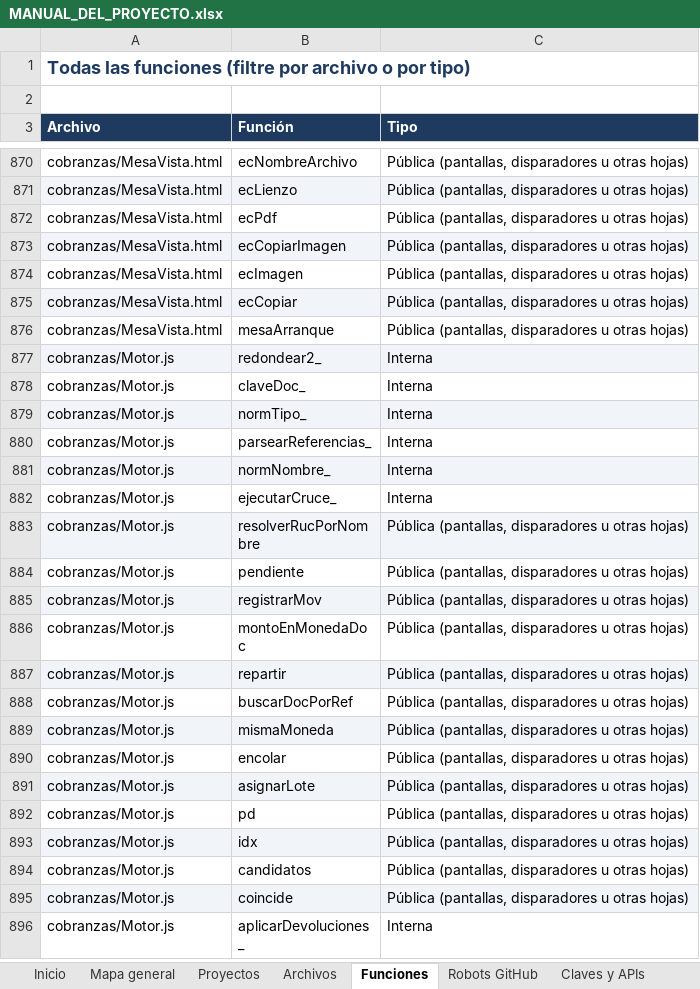
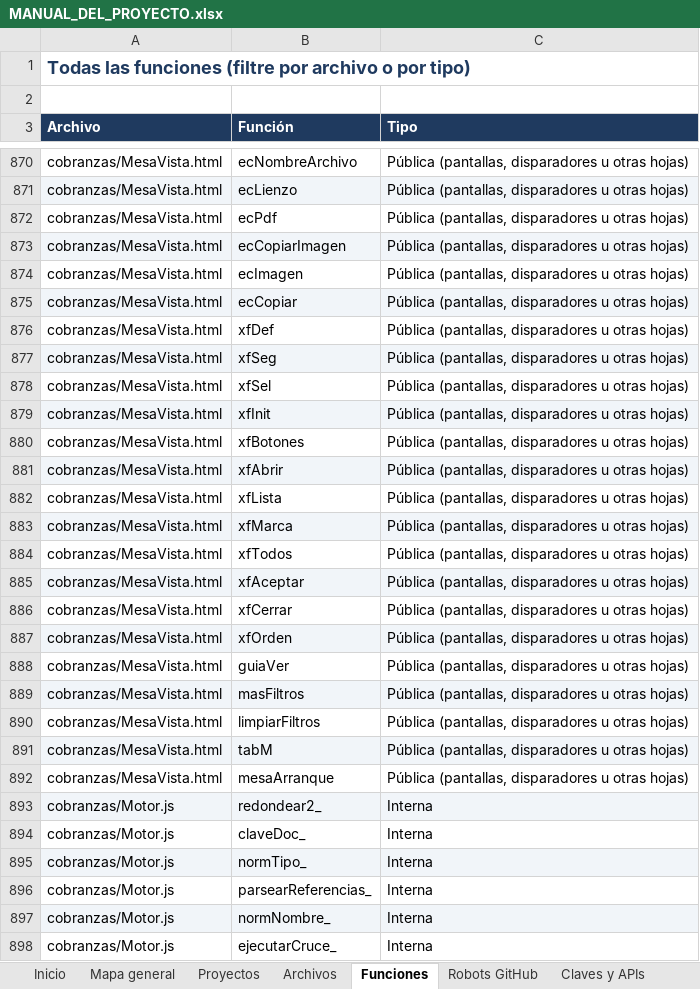
Before and after one commit to Aquivan/Claude, an Excel workbook: docs/MANUAL_DEL_PROYECTO.xlsx, sheet Funciones, drawn as a sheet; only a part is shown, gaps mark what is left out; the shorter side is filled out with more unchanged rows; values as stored, in another font and other column widths than the file's, no borders; the diff names each change by its address in the sheet, - before the commit and + after, or states it on an @@ line.

```diff
--- a/docs/MANUAL_DEL_PROYECTO.xlsx (sheet Funciones)
+++ b/docs/MANUAL_DEL_PROYECTO.xlsx (sheet Funciones)
+row 876: cobranzas/MesaVista.html | xfDef | Pública (pantallas, disparadores u otras hojas)
+row 877: cobranzas/MesaVista.html | xfSeg | Pública (pantallas, disparadores u otras hojas)
+row 878: cobranzas/MesaVista.html | xfSel | Pública (pantallas, disparadores u otras hojas)
+row 879: cobranzas/MesaVista.html | xfInit | Pública (pantallas, disparadores u otras hojas)
+row 880: cobranzas/MesaVista.html | xfBotones | Pública (pantallas, disparadores u otras hojas)
+row 881: cobranzas/MesaVista.html | xfAbrir | Pública (pantallas, disparadores u otras hojas)
+row 882: cobranzas/MesaVista.html | xfLista | Pública (pantallas, disparadores u otras hojas)
+row 883: cobranzas/MesaVista.html | xfMarca | Pública (pantallas, disparadores u otras hojas)
+row 884: cobranzas/MesaVista.html | xfTodos | Pública (pantallas, disparadores u otras hojas)
+row 885: cobranzas/MesaVista.html | xfAceptar | Pública (pantallas, disparadores u otras hojas)
+row 886: cobranzas/MesaVista.html | xfCerrar | Pública (pantallas, disparadores u otras hojas)
+row 887: cobranzas/MesaVista.html | xfOrden | Pública (pantallas, disparadores u otras hojas)
+row 888: cobranzas/MesaVista.html | guiaVer | Pública (pantallas, disparadores u otras hojas)
+row 889: cobranzas/MesaVista.html | masFiltros | Pública (pantallas, disparadores u otras hojas)
+row 890: cobranzas/MesaVista.html | limpiarFiltros | Pública (pantallas, disparadores u otras hojas)
+row 891: cobranzas/MesaVista.html | tabM | Pública (pantallas, disparadores u otras hojas)
```
Also changed, not shown: sheet Historial, sheet Archivos, sheet Inicio, 3 other files.
